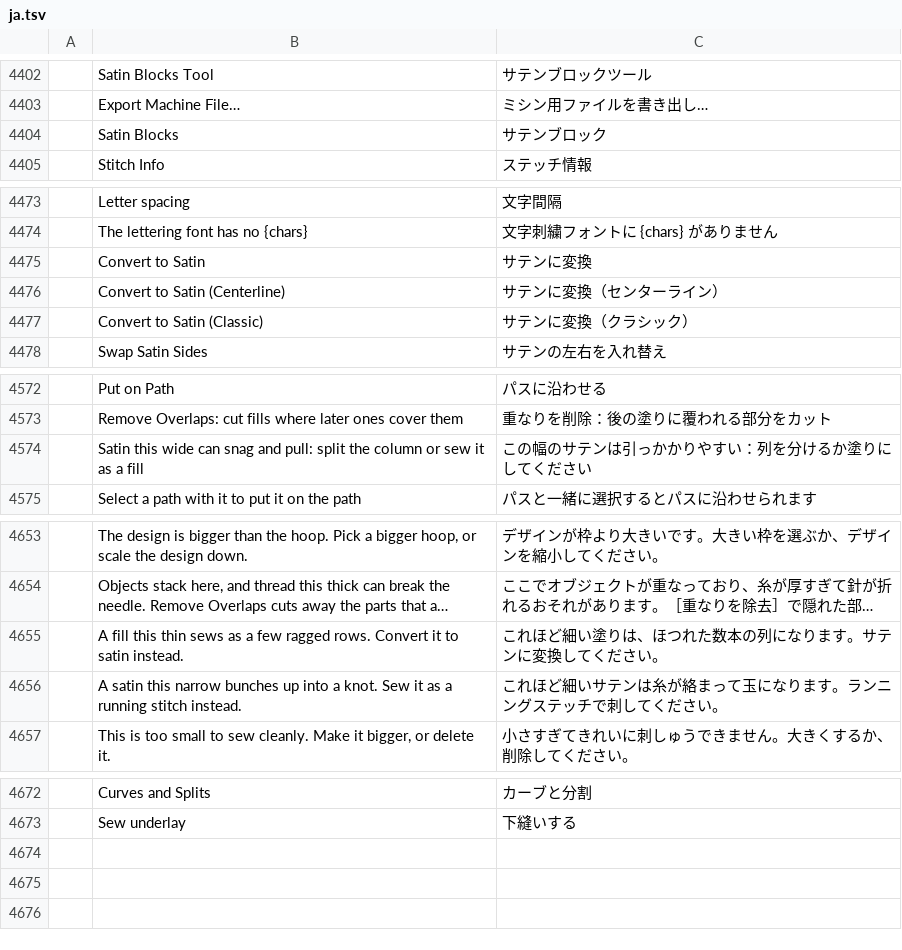
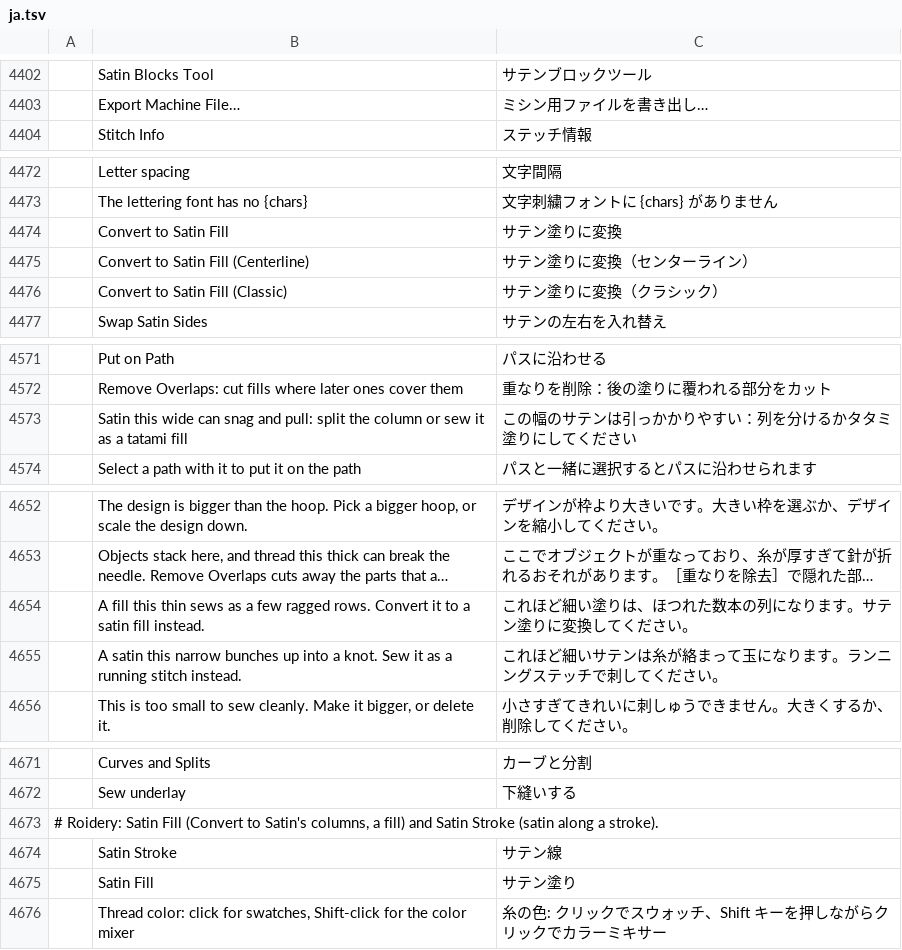
Before and after one commit to lork-fork/Roidery, a TSV file: crates/ui-egui/src/i18n/ja.tsv, drawn as a sheet; only a part is shown, gaps mark what is left out; long unchanged cells end in …; removed rows and columns are numbered as before the commit, all else as after; the diff covers the shown part only; the diff names each change by its address in the sheet, - before the commit and + after, or states it on an @@ line.

```diff
--- a/crates/ui-egui/src/i18n/ja.tsv
+++ b/crates/ui-egui/src/i18n/ja.tsv
-row 4404:  | Satin Blocks | サテンブロック
-B4474: Convert to Satin
+B4474: Convert to Satin Fill
-C4474: サテンに変換
+C4474: サテン塗りに変換
-B4475: Convert to Satin (Centerline)
+B4475: Convert to Satin Fill (Centerline)
-C4475: サテンに変換（センターライン）
+C4475: サテン塗りに変換（センターライン）
-B4476: Convert to Satin (Classic)
+B4476: Convert to Satin Fill (Classic)
-C4476: サテンに変換（クラシック）
+C4476: サテン塗りに変換（クラシック）
-B4573: …as a fill
+B4573: …as a tatami fill
-C4573: この幅のサテンは引っかかりやすい：列を分けるか塗りにしてください
+C4573: この幅のサテンは引っかかりやすい：列を分けるかタタミ塗りにしてください
-B4654: …it to satin instead.
+B4654: …it to a satin fill instead.
-C4654: これほど細い塗りは、ほつれた数本の列になります。サテンに変換してください。
+C4654: これほど細い塗りは、ほつれた数本の列になります。サテン塗りに変換してください。
+row 4673: # Roidery: Satin Fill (Convert to Satin's columns, a fill) and Satin Stroke (satin along a stroke).
+row 4674:  | Satin Stroke | サテン線
+row 4675:  | Satin Fill | サテン塗り
+row 4676:  | Thread color: click for swatches, Shift-click for the color mixer | 糸の色: クリックでスウォッチ、Shift キーを押しながらクリックでカラーミキサー
```
Also changed, not shown: 2 edited cells elsewhere in this file, crates/ui-egui/src/i18n/it.tsv, crates/ui-egui/src/i18n/pl.tsv, 32 other files.
